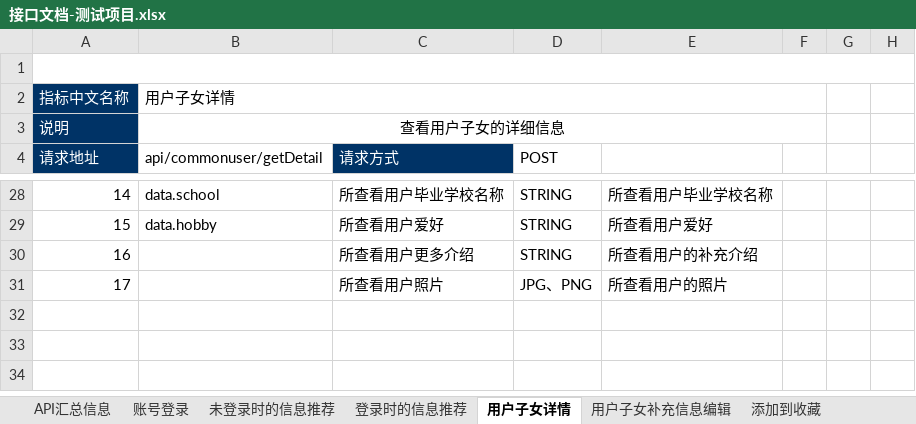
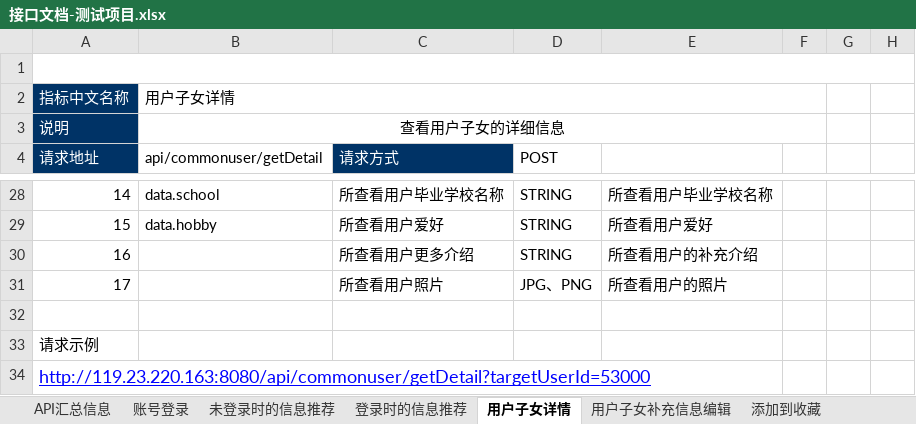
Before and after one commit to AlecxShi/xunli-project, an Excel workbook: src/main/file/接口文档-测试项目.xlsx, sheet 用户子女详情, drawn as a sheet; only a part is shown, gaps mark what is left out; values as stored, in another font and other column widths than the file's, no borders; the diff covers the shown part only; the diff names each change by its address in the sheet, - before the commit and + after, or states it on an @@ line.

```diff
--- a/src/main/file/接口文档-测试项目.xlsx (sheet 用户子女详情)
+++ b/src/main/file/接口文档-测试项目.xlsx (sheet 用户子女详情)
+row 32: (empty)
+row 33: 请求示例
+row 34: http://119.23.220.163:8080/api/commonuser/getDetail?targetUserId=53000
```
Also changed, not shown: 3 added rows elsewhere in this sheet, sheet 未登录时的信息推荐, sheet 登录时的信息推荐, 9 other files.
